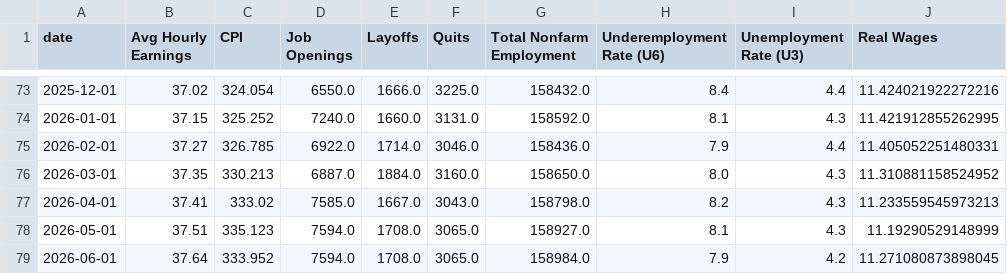
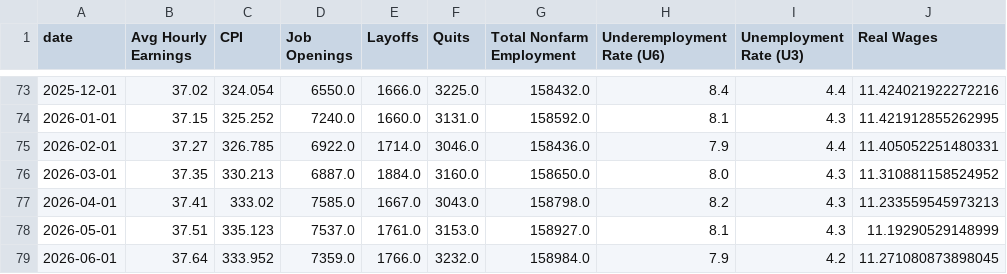
Before and after one commit to mrwizardmangit/ECON8320SemesterProject, a CSV file: labor_market_data.csv, drawn as a sheet; only a part is shown, gaps mark what is left out.

```diff
--- a/labor_market_data.csv
+++ b/labor_market_data.csv
@@ -77,3 +77,3 @@ date,Avg Hourly Earnings,CPI,Job Openings,Layoffs,Quits,Total Nonfarm Employment
 2026-04-01,37.41,333.02,7585.0,1667.0,3043.0,158798.0,8.2,4.3,11.233559545973213
-2026-05-01,37.51,335.123,7594.0,1708.0,3065.0,158927.0,8.1,4.3,11.19290529148999
-2026-06-01,37.64,333.952,7594.0,1708.0,3065.0,158984.0,7.9,4.2,11.271080873898045
+2026-05-01,37.51,335.123,7537.0,1761.0,3153.0,158927.0,8.1,4.3,11.19290529148999
+2026-06-01,37.64,333.952,7359.0,1766.0,3232.0,158984.0,7.9,4.2,11.271080873898045
```
